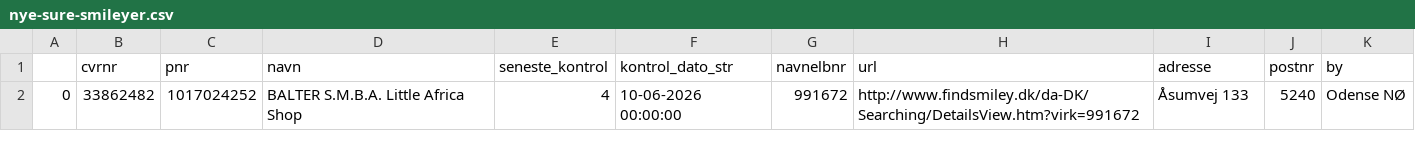
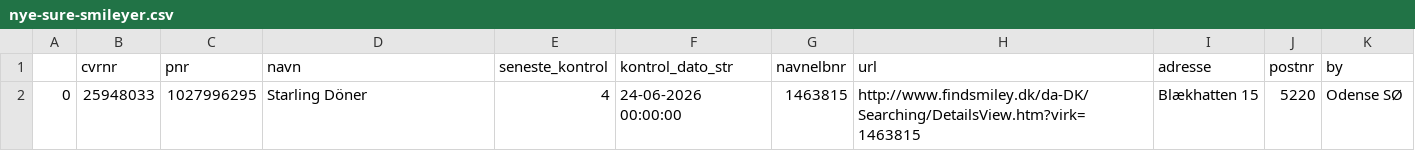
Before and after one commit to TV2-Fyn/scraping-af-foedevarestyrelsens-smileyordning, a CSV file: csv/nye-sure-smileyer.csv, drawn as a sheet.

```diff
--- a/csv/nye-sure-smileyer.csv
+++ b/csv/nye-sure-smileyer.csv
@@ -1,2 +1,2 @@
 ,cvrnr,pnr,navn,seneste_kontrol,kontrol_dato_str,navnelbnr,url,adresse,postnr,by
-0,33862482,1017024252,BALTER S.M.B.A. Little Africa Shop,4,10-06-2026 00:00:00,991672,http://www.findsmiley.dk/da-DK/Searching/DetailsView.htm?virk=991672,Åsumvej 133  ,5240,Odense NØ
+0,25948033,1027996295,Starling Döner ,4,24-06-2026 00:00:00,1463815,http://www.findsmiley.dk/da-DK/Searching/DetailsView.htm?virk=1463815,Blækhatten 15  ,5220,Odense SØ
```
Also changed, not shown: csv/smileyer.csv.
